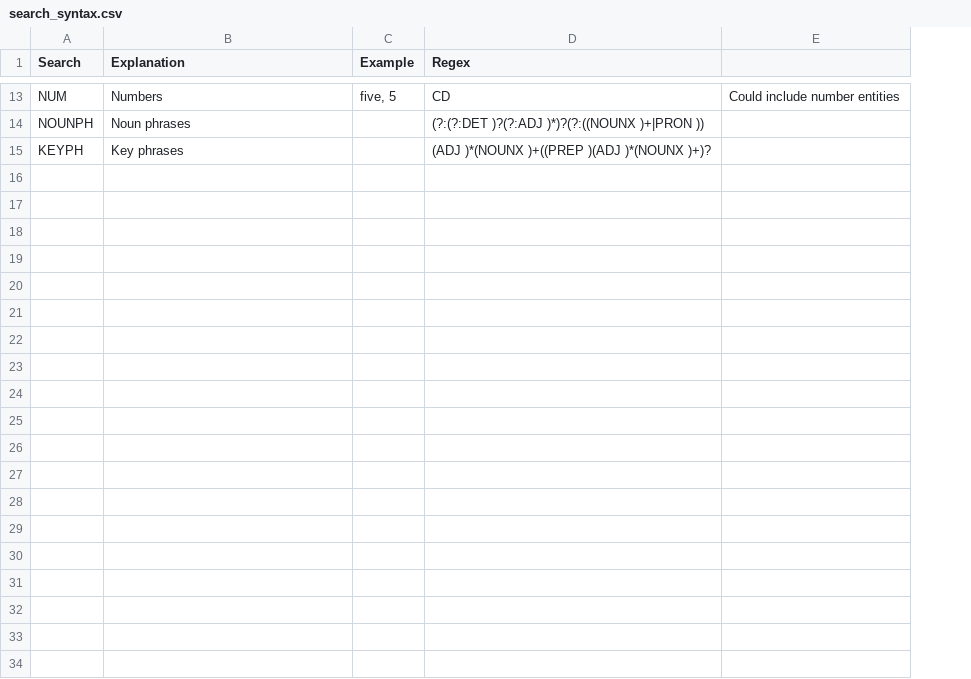
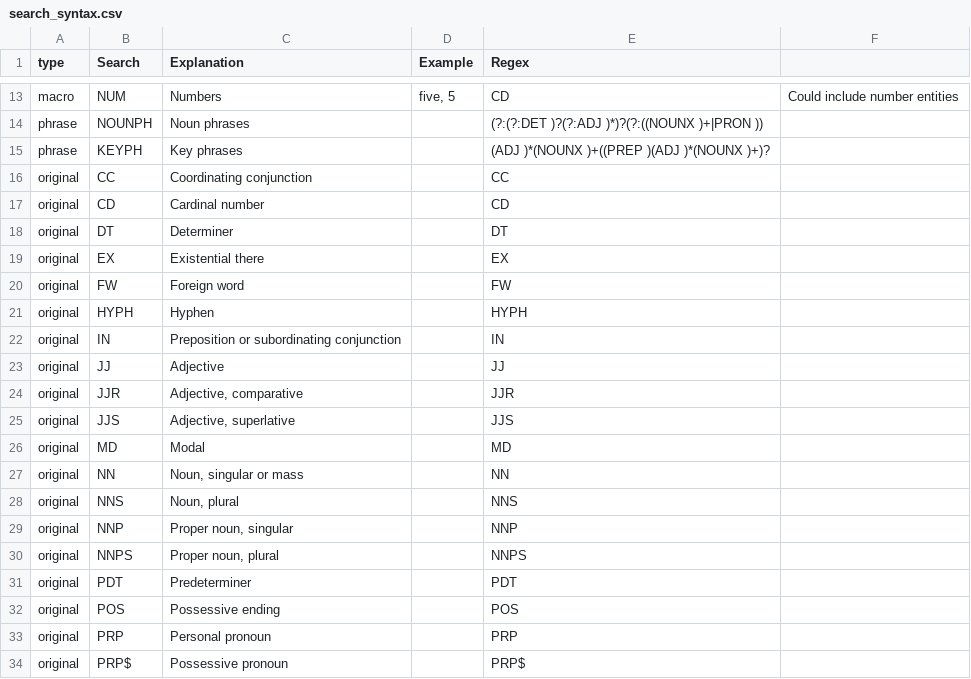
Before and after one commit to jaytimm/corpuslingr, a CSV file: data-raw/search_syntax.csv, drawn as a sheet; only a part is shown, gaps mark what is left out; the diff covers the shown part only; the diff names each change by its address in the sheet, - before the commit and + after, or states it on an @@ line.

```diff
--- a/data-raw/search_syntax.csv
+++ b/data-raw/search_syntax.csv
+column A (type), rows 13-15: macro | phrase | phrase
+row 16: original | CC | Coordinating conjunction |  | CC
+row 17: original | CD | Cardinal number |  | CD
+row 18: original | DT | Determiner |  | DT
+row 19: original | EX | Existential there |  | EX
+row 20: original | FW | Foreign word |  | FW
+row 21: original | HYPH | Hyphen |  | HYPH
+row 22: original | IN | Preposition or subordinating conjunction |  | IN
+row 23: original | JJ | Adjective |  | JJ
+row 24: original | JJR | Adjective, comparative |  | JJR
+row 25: original | JJS | Adjective, superlative |  | JJS
+row 26: original | MD | Modal |  | MD
+row 27: original | NN | Noun, singular or mass |  | NN
+row 28: original | NNS | Noun, plural |  | NNS
+row 29: original | NNP | Proper noun, singular |  | NNP
+row 30: original | NNPS | Proper noun, plural |  | NNPS
+row 31: original | PDT | Predeterminer |  | PDT
+row 32: original | POS | Possessive ending |  | POS
+row 33: original | PRP | Personal pronoun |  | PRP
+row 34: original | PRP$ | Possessive pronoun |  | PRP$
```
Also changed, not shown: 17 added rows elsewhere in this file, 1 other file.
